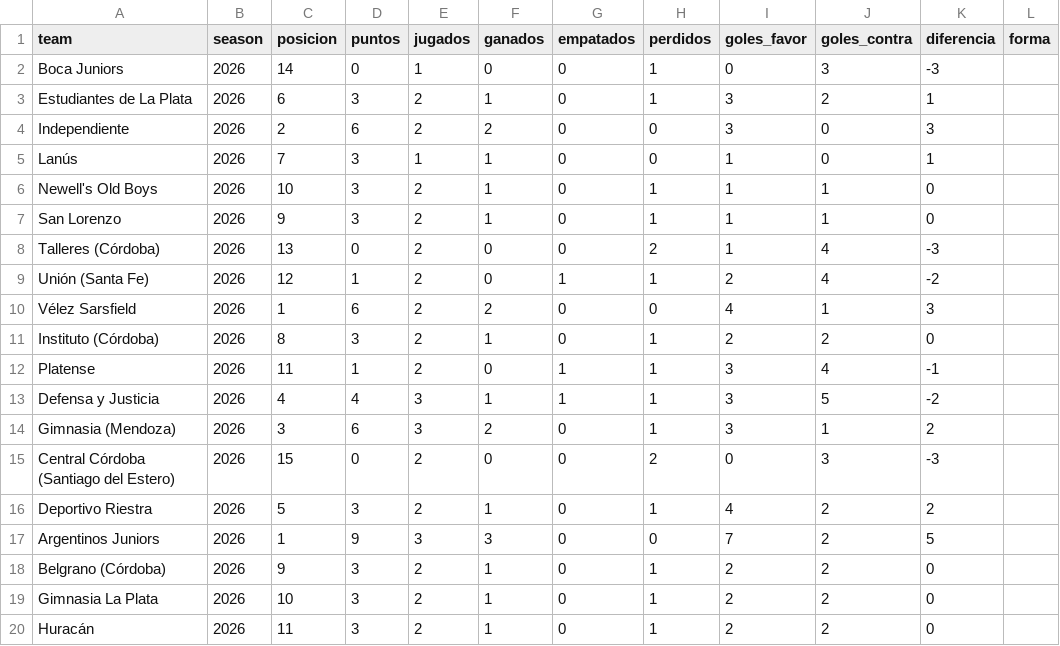
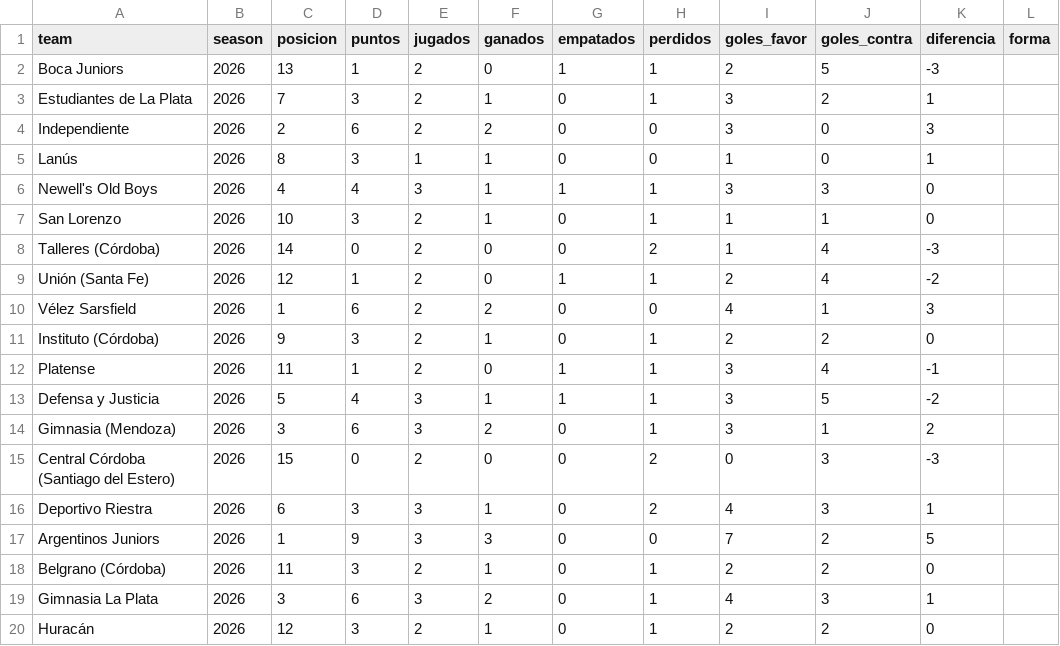
Before and after one commit to ramirosilvera/metricaslpf, a CSV file: data/raw/espn/_processed/standings.csv, drawn as a sheet; only a part is shown; the diff covers the shown part only.

```diff
--- a/data/raw/espn/_processed/standings.csv
+++ b/data/raw/espn/_processed/standings.csv
@@ -1,20 +1,20 @@
 team,season,posicion,puntos,jugados,ganados,empatados,perdidos,goles_favor,goles_contra,diferencia,forma
-Boca Juniors,2026,14,0,1,0,0,1,0,3,-3,
-Estudiantes de La Plata,2026,6,3,2,1,0,1,3,2,1,
+Boca Juniors,2026,13,1,2,0,1,1,2,5,-3,
+Estudiantes de La Plata,2026,7,3,2,1,0,1,3,2,1,
 Independiente,2026,2,6,2,2,0,0,3,0,3,
-Lanús,2026,7,3,1,1,0,0,1,0,1,
-Newell's Old Boys,2026,10,3,2,1,0,1,1,1,0,
-San Lorenzo,2026,9,3,2,1,0,1,1,1,0,
-Talleres (Córdoba),2026,13,0,2,0,0,2,1,4,-3,
+Lanús,2026,8,3,1,1,0,0,1,0,1,
+Newell's Old Boys,2026,4,4,3,1,1,1,3,3,0,
+San Lorenzo,2026,10,3,2,1,0,1,1,1,0,
+Talleres (Córdoba),2026,14,0,2,0,0,2,1,4,-3,
 Unión (Santa Fe),2026,12,1,2,0,1,1,2,4,-2,
 Vélez Sarsfield,2026,1,6,2,2,0,0,4,1,3,
-Instituto (Córdoba),2026,8,3,2,1,0,1,2,2,0,
+Instituto (Córdoba),2026,9,3,2,1,0,1,2,2,0,
 Platense,2026,11,1,2,0,1,1,3,4,-1,
-Defensa y Justicia,2026,4,4,3,1,1,1,3,5,-2,
+Defensa y Justicia,2026,5,4,3,1,1,1,3,5,-2,
 Gimnasia (Mendoza),2026,3,6,3,2,0,1,3,1,2,
 Central Córdoba (Santiago del Estero),2026,15,0,2,0,0,2,0,3,-3,
-Deportivo Riestra,2026,5,3,2,1,0,1,4,2,2,
+Deportivo Riestra,2026,6,3,3,1,0,2,4,3,1,
 Argentinos Juniors,2026,1,9,3,3,0,0,7,2,5,
-Belgrano (Córdoba),2026,9,3,2,1,0,1,2,2,0,
-Gimnasia La Plata,2026,10,3,2,1,0,1,2,2,0,
-Huracán,2026,11,3,2,1,0,1,2,2,0,
+Belgrano (Córdoba),2026,11,3,2,1,0,1,2,2,0,
+Gimnasia La Plata,2026,3,6,3,2,0,1,4,3,1,
+Huracán,2026,12,3,2,1,0,1,2,2,0,
```
Also changed, not shown: 26 edited cells elsewhere in this file, data/raw/espn/_processed/goal_events.csv, data/raw/espn/_processed/matches.csv, 41 other files.
